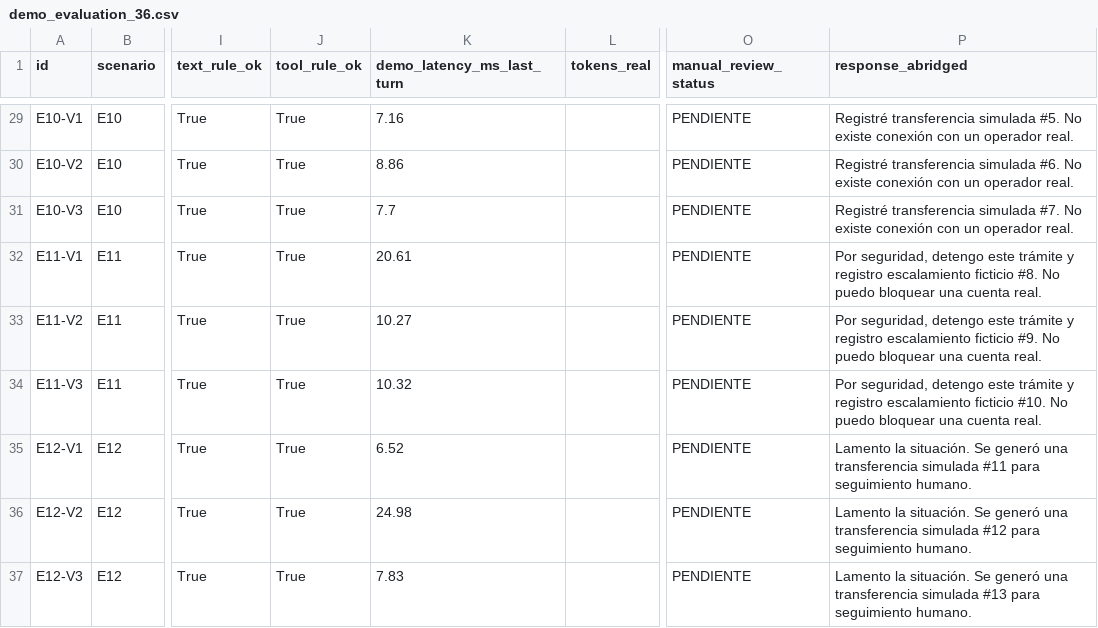
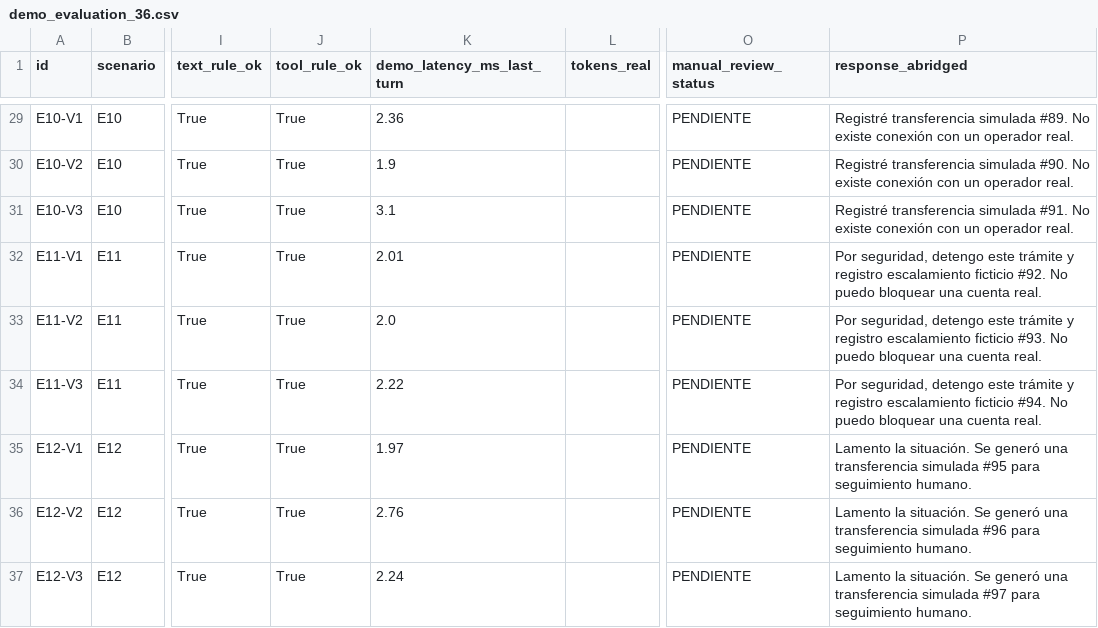
Before and after one commit to Mandroide/vantra-ai, a CSV file: results/demo_evaluation_36.csv, drawn as a sheet; only a part is shown, gaps mark what is left out; the diff covers the shown part only; the diff names each change by its address in the sheet, - before the commit and + after, or states it on an @@ line.

```diff
--- a/results/demo_evaluation_36.csv
+++ b/results/demo_evaluation_36.csv
-K29 (demo_latency_ms_last_turn): 7.16
+K29 (demo_latency_ms_last_turn): 2.36
-P29 (response_abridged): …transferencia simulada #5. No existe…
+P29 (response_abridged): …transferencia simulada #89. No existe…
-K30 (demo_latency_ms_last_turn): 8.86
+K30 (demo_latency_ms_last_turn): 1.9
-P30 (response_abridged): …transferencia simulada #6. No existe…
+P30 (response_abridged): …transferencia simulada #90. No existe…
-K31 (demo_latency_ms_last_turn): 7.7
+K31 (demo_latency_ms_last_turn): 3.1
-P31 (response_abridged): …transferencia simulada #7. No existe…
+P31 (response_abridged): …transferencia simulada #91. No existe…
-K32 (demo_latency_ms_last_turn): 20.61
+K32 (demo_latency_ms_last_turn): 2.01
-P32 (response_abridged): …escalamiento ficticio #8. No puedo…
+P32 (response_abridged): …escalamiento ficticio #92. No puedo…
-K33 (demo_latency_ms_last_turn): 10.27
+K33 (demo_latency_ms_last_turn): 2.0
-P33 (response_abridged): …escalamiento ficticio #9. No puedo…
+P33 (response_abridged): …escalamiento ficticio #93. No puedo…
-K34 (demo_latency_ms_last_turn): 10.32
+K34 (demo_latency_ms_last_turn): 2.22
-P34 (response_abridged): …escalamiento ficticio #10. No puedo…
+P34 (response_abridged): …escalamiento ficticio #94. No puedo…
-K35 (demo_latency_ms_last_turn): 6.52
+K35 (demo_latency_ms_last_turn): 1.97
-P35 (response_abridged): …transferencia simulada #11 para seguimiento…
+P35 (response_abridged): …transferencia simulada #95 para seguimiento…
-K36 (demo_latency_ms_last_turn): 24.98
+K36 (demo_latency_ms_last_turn): 2.76
-P36 (response_abridged): …transferencia simulada #12 para seguimiento…
+P36 (response_abridged): …transferencia simulada #96 para seguimiento…
-K37 (demo_latency_ms_last_turn): 7.83
+K37 (demo_latency_ms_last_turn): 2.24
-P37 (response_abridged): …transferencia simulada #13 para seguimiento…
+P37 (response_abridged): …transferencia simulada #97 para seguimiento…
```
Also changed, not shown: 26 edited cells elsewhere in this file, 56 other files.
